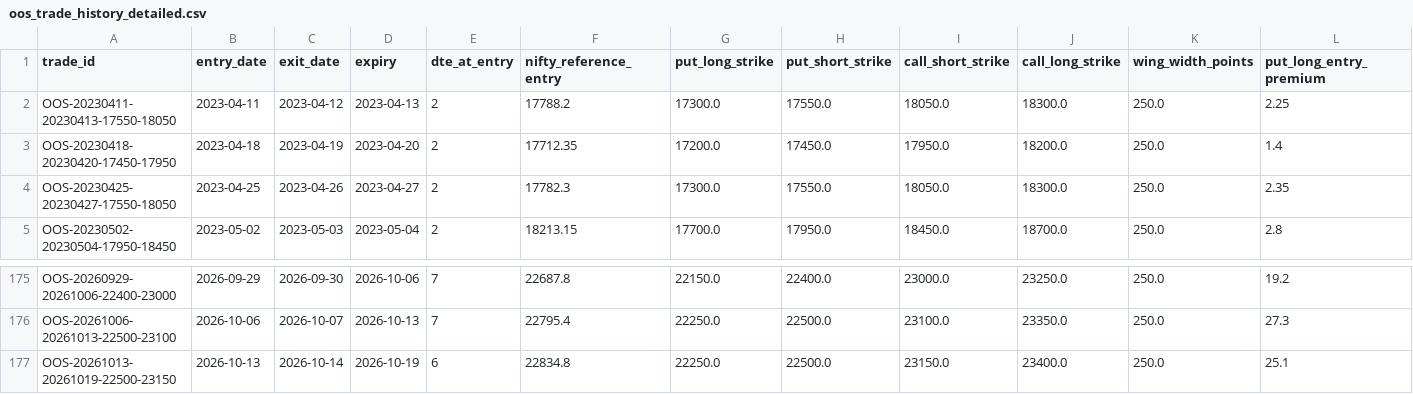
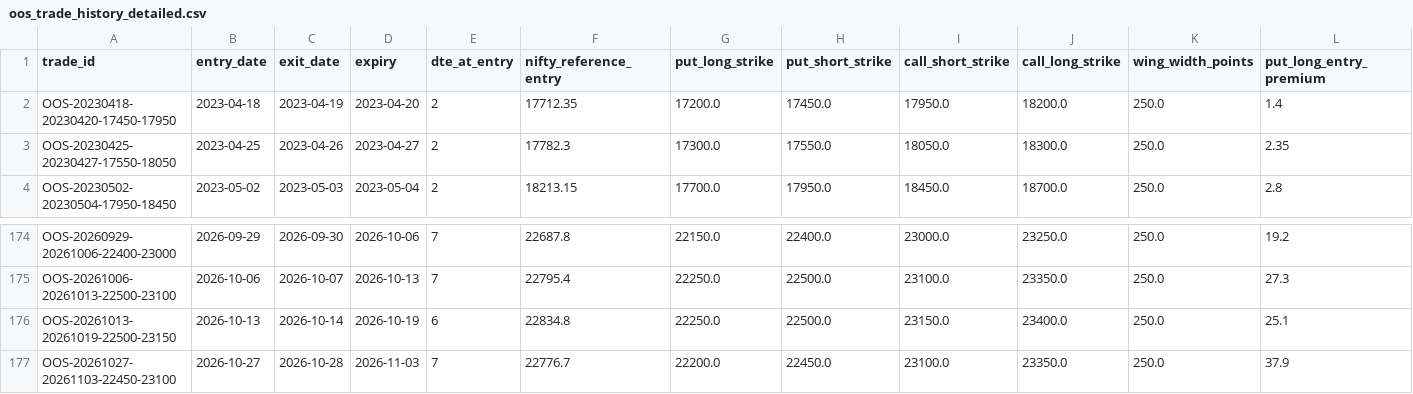
Before and after one commit to vishnuvcr/Iron_condor, a CSV file: data/research/oos_trade_history_detailed.csv, drawn as a sheet; only a part is shown, gaps mark what is left out; removed rows and columns are numbered as before the commit, all else as after; rows hold the shown columns only; the diff names each change by its address in the sheet, - before the commit and + after, or states it on an @@ line.

```diff
--- a/data/research/oos_trade_history_detailed.csv
+++ b/data/research/oos_trade_history_detailed.csv
-row 2: OOS-20230411-20230413-17550-18050 | 2023-04-11 | 2023-04-12 | 2023-04-13 | 2 | 17788.2 | 17300.0 | 17550.0 | 18050.0 | 18300.0 | 250.0 | 2.25
+row 177: OOS-20261027-20261103-22450-23100 | 2026-10-27 | 2026-10-28 | 2026-11-03 | 7 | 22776.7 | 22200.0 | 22450.0 | 23100.0 | 23350.0 | 250.0 | 37.9
```
Also changed, not shown: data/research/oos_trade_history.csv, data/research/oos_train_parameter_leaderboard.csv, 9 other files.
